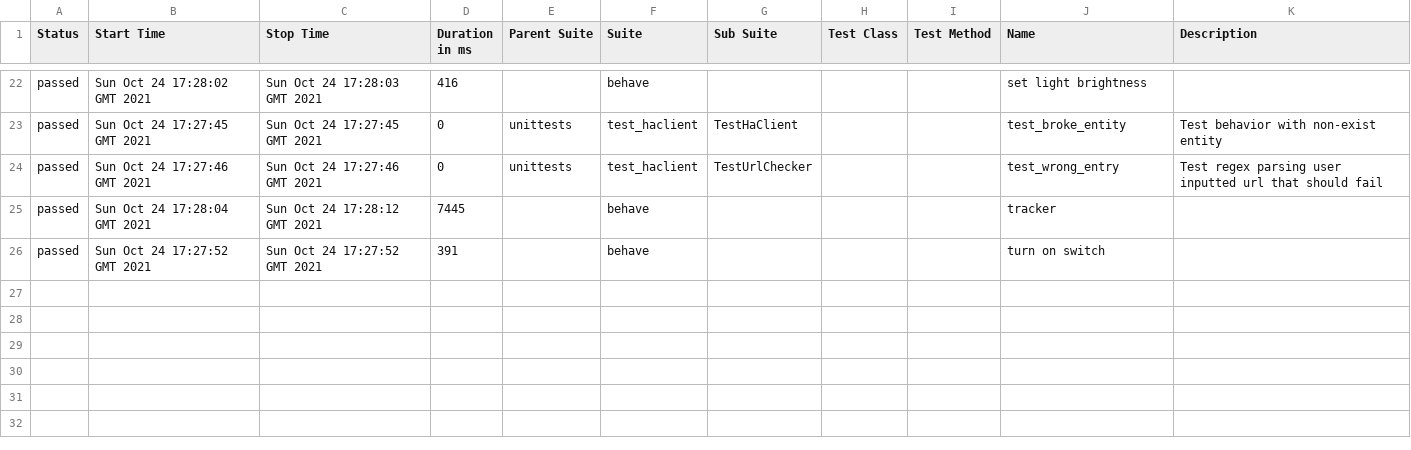
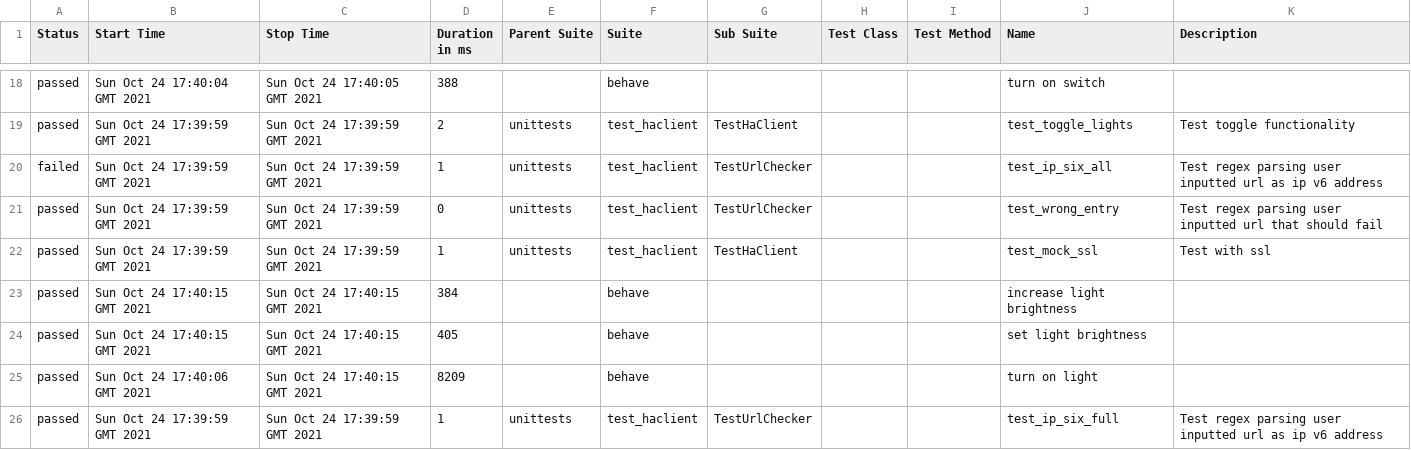
Before and after one commit to Ulferno/skill-homeassistant, a CSV file: 249/data/suites.csv, drawn as a sheet; only a part is shown, gaps mark what is left out; the diff covers the shown part only.

```diff
--- a/249/data/suites.csv
+++ b/249/data/suites.csv
@@ -24,5 +20,9 @@
-"passed","Sun Oct 24 17:28:02 GMT 2021","Sun Oct 24 17:28:03 GMT 2021","416","","behave","","","","set light brightness",""
-"passed","Sun Oct 24 17:27:45 GMT 2021","Sun Oct 24 17:27:45 GMT 2021","0","unittests","test_haclient","TestHaClient","","","test_broke_entity","Test behavior with non-exist entity"
-"passed","Sun Oct 24 17:27:46 GMT 2021","Sun Oct 24 17:27:46 GMT 2021","0","unittests","test_haclient","TestUrlChecker","","","test_wrong_entry","Test regex parsing user inputted url that should fail"
-"passed","Sun Oct 24 17:28:04 GMT 2021","Sun Oct 24 17:28:12 GMT 2021","7445","","behave","","","","tracker",""
-"passed","Sun Oct 24 17:27:52 GMT 2021","Sun Oct 24 17:27:52 GMT 2021","391","","behave","","","","turn on switch",""
+"passed","Sun Oct 24 17:40:04 GMT 2021","Sun Oct 24 17:40:05 GMT 2021","388","","behave","","","","turn on switch",""
+"passed","Sun Oct 24 17:39:59 GMT 2021","Sun Oct 24 17:39:59 GMT 2021","2","unittests","test_haclient","TestHaClient","","","test_toggle_lights","Test toggle functionality"
+"failed","Sun Oct 24 17:39:59 GMT 2021","Sun Oct 24 17:39:59 GMT 2021","1","unittests","test_haclient","TestUrlChecker","","","test_ip_six_all","Test regex parsing user inputted url as ip v6 address"
+"passed","Sun Oct 24 17:39:59 GMT 2021","Sun Oct 24 17:39:59 GMT 2021","0","unittests","test_haclient","TestUrlChecker","","","test_wrong_entry","Test regex parsing user inputted url that should fail"
+"passed","Sun Oct 24 17:39:59 GMT 2021","Sun Oct 24 17:39:59 GMT 2021","1","unittests","test_haclient","TestHaClient","","","test_mock_ssl","Test with ssl"
+"passed","Sun Oct 24 17:40:15 GMT 2021","Sun Oct 24 17:40:15 GMT 2021","384","","behave","","","","increase light brightness",""
+"passed","Sun Oct 24 17:40:15 GMT 2021","Sun Oct 24 17:40:15 GMT 2021","405","","behave","","","","set light brightness",""
+"passed","Sun Oct 24 17:40:06 GMT 2021","Sun Oct 24 17:40:15 GMT 2021","8209","","behave","","","","turn on light",""
+"passed","Sun Oct 24 17:39:59 GMT 2021","Sun Oct 24 17:39:59 GMT 2021","1","unittests","test_haclient","TestUrlChecker","","","test_ip_six_full","Test regex parsing user inputted url as ip v6 address"
```
Also changed, not shown: 3 added rows, 7 removed rows and 51 edited cells elsewhere in this file, 249/data/behaviors.csv, 42 other files.
